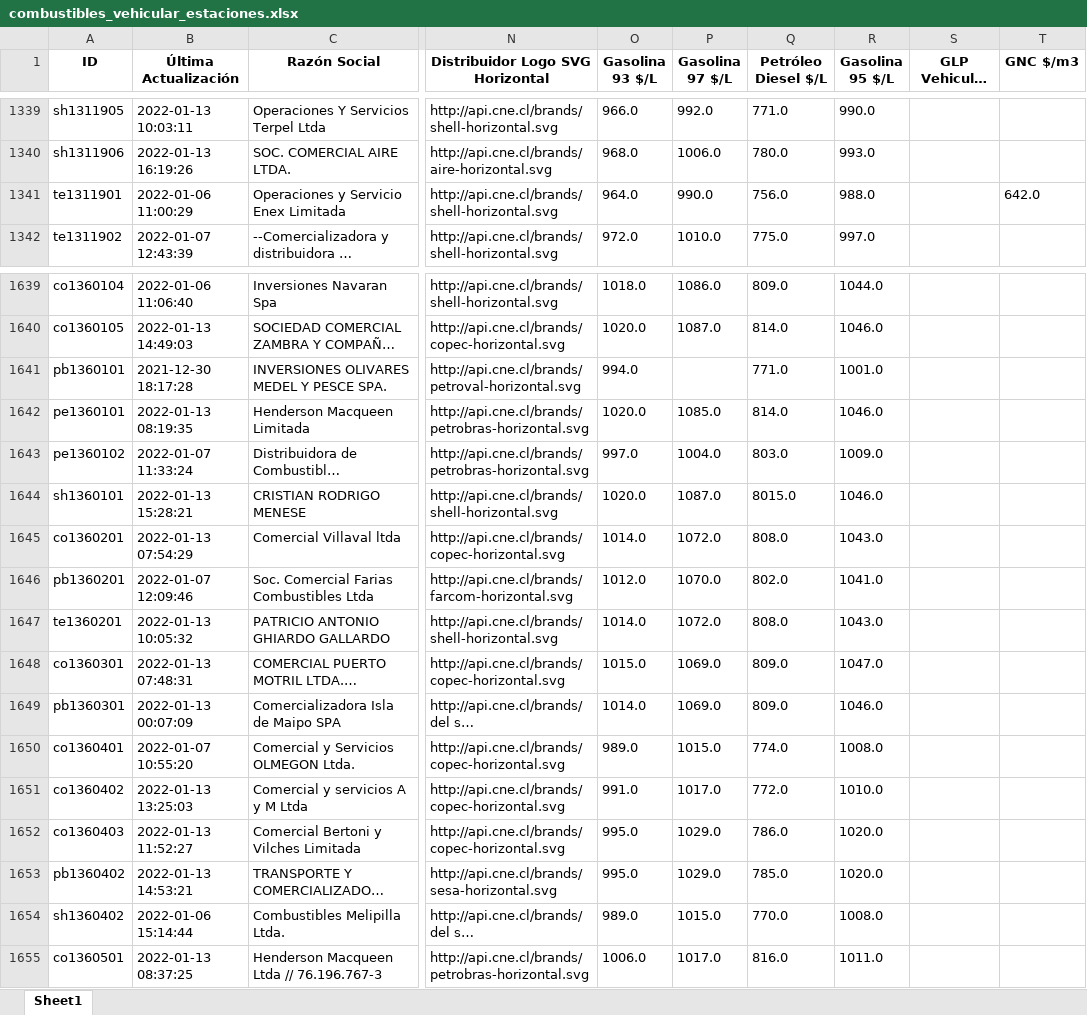
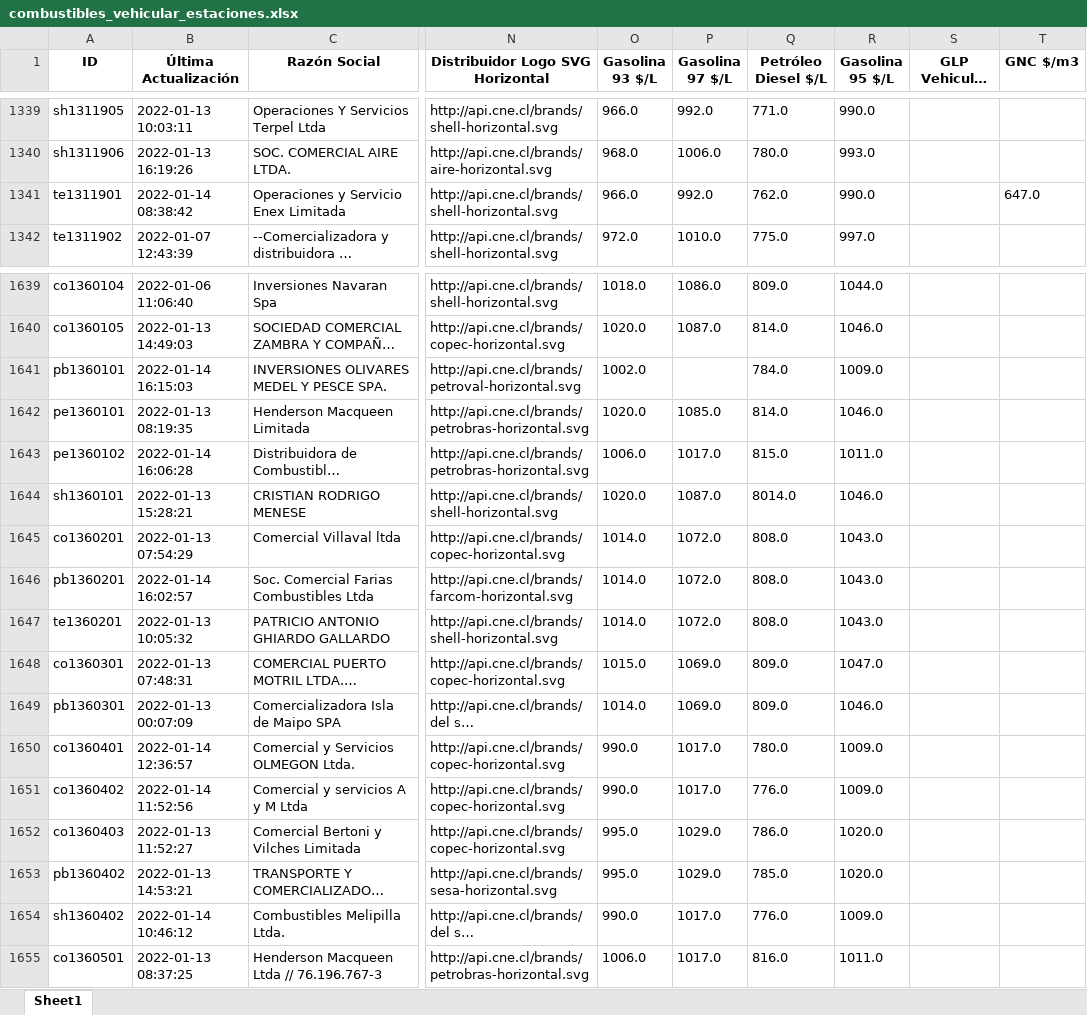
Before and after one commit to Sud-Austral/data_energia, an Excel workbook: combustibles_vehicular_estaciones.xlsx, sheet Sheet1, drawn as a sheet; only a part is shown, gaps mark what is left out; long unchanged cells end in …; values as stored, in another font and other column widths than the file's, no borders; the diff covers the shown part only; the diff names each change by its address in the sheet, - before the commit and + after, or states it on an @@ line.

```diff
--- a/combustibles_vehicular_estaciones.xlsx (sheet Sheet1)
+++ b/combustibles_vehicular_estaciones.xlsx (sheet Sheet1)
-B1341 (Última Actualización): 2022-01-06 11:00:29
+B1341 (Última Actualización): 2022-01-14 08:38:42
-O1341 (Gasolina 93 $/L): 964.0
+O1341 (Gasolina 93 $/L): 966.0
-P1341 (Gasolina 97 $/L): 990.0
+P1341 (Gasolina 97 $/L): 992.0
-Q1341 (Petróleo Diesel $/L): 756.0
+Q1341 (Petróleo Diesel $/L): 762.0
-R1341 (Gasolina 95 $/L): 988.0
+R1341 (Gasolina 95 $/L): 990.0
-T1341 (GNC $/m3): 642.0
+T1341 (GNC $/m3): 647.0
-B1641 (Última Actualización): 2021-12-30 18:17:28
+B1641 (Última Actualización): 2022-01-14 16:15:03
-O1641 (Gasolina 93 $/L): 994.0
+O1641 (Gasolina 93 $/L): 1002.0
-Q1641 (Petróleo Diesel $/L): 771.0
+Q1641 (Petróleo Diesel $/L): 784.0
-R1641 (Gasolina 95 $/L): 1001.0
+R1641 (Gasolina 95 $/L): 1009.0
-B1643 (Última Actualización): 2022-01-07 11:33:24
+B1643 (Última Actualización): 2022-01-14 16:06:28
-O1643 (Gasolina 93 $/L): 997.0
+O1643 (Gasolina 93 $/L): 1006.0
-P1643 (Gasolina 97 $/L): 1004.0
+P1643 (Gasolina 97 $/L): 1017.0
-Q1643 (Petróleo Diesel $/L): 803.0
+Q1643 (Petróleo Diesel $/L): 815.0
-R1643 (Gasolina 95 $/L): 1009.0
+R1643 (Gasolina 95 $/L): 1011.0
-Q1644 (Petróleo Diesel $/L): 8015.0
+Q1644 (Petróleo Diesel $/L): 8014.0
-B1646 (Última Actualización): 2022-01-07 12:09:46
+B1646 (Última Actualización): 2022-01-14 16:02:57
-O1646 (Gasolina 93 $/L): 1012.0
+O1646 (Gasolina 93 $/L): 1014.0
-P1646 (Gasolina 97 $/L): 1070.0
+P1646 (Gasolina 97 $/L): 1072.0
-Q1646 (Petróleo Diesel $/L): 802.0
+Q1646 (Petróleo Diesel $/L): 808.0
-R1646 (Gasolina 95 $/L): 1041.0
+R1646 (Gasolina 95 $/L): 1043.0
-B1650 (Última Actualización): 2022-01-07 10:55:20
+B1650 (Última Actualización): 2022-01-14 12:36:57
-O1650 (Gasolina 93 $/L): 989.0
+O1650 (Gasolina 93 $/L): 990.0
-P1650 (Gasolina 97 $/L): 1015.0
+P1650 (Gasolina 97 $/L): 1017.0
-Q1650 (Petróleo Diesel $/L): 774.0
+Q1650 (Petróleo Diesel $/L): 780.0
-R1650 (Gasolina 95 $/L): 1008.0
+R1650 (Gasolina 95 $/L): 1009.0
-B1651 (Última Actualización): 2022-01-13 13:25:03
+B1651 (Última Actualización): 2022-01-14 11:52:56
-O1651 (Gasolina 93 $/L): 991.0
+O1651 (Gasolina 93 $/L): 990.0
-Q1651 (Petróleo Diesel $/L): 772.0
+Q1651 (Petróleo Diesel $/L): 776.0
-R1651 (Gasolina 95 $/L): 1010.0
+R1651 (Gasolina 95 $/L): 1009.0
-B1654 (Última Actualización): 2022-01-06 15:14:44
+B1654 (Última Actualización): 2022-01-14 10:46:12
-O1654 (Gasolina 93 $/L): 989.0
+O1654 (Gasolina 93 $/L): 990.0
-P1654 (Gasolina 97 $/L): 1015.0
+P1654 (Gasolina 97 $/L): 1017.0
-Q1654 (Petróleo Diesel $/L): 770.0
+Q1654 (Petróleo Diesel $/L): 776.0
-R1654 (Gasolina 95 $/L): 1008.0
+R1654 (Gasolina 95 $/L): 1009.0
```
Also changed, not shown: 507 edited cells elsewhere in this sheet, calefaccion-en-linea_v1_kerosene.xlsx, combustibles_vehicular_estaciones_diesel.xlsx, 31 other files.
